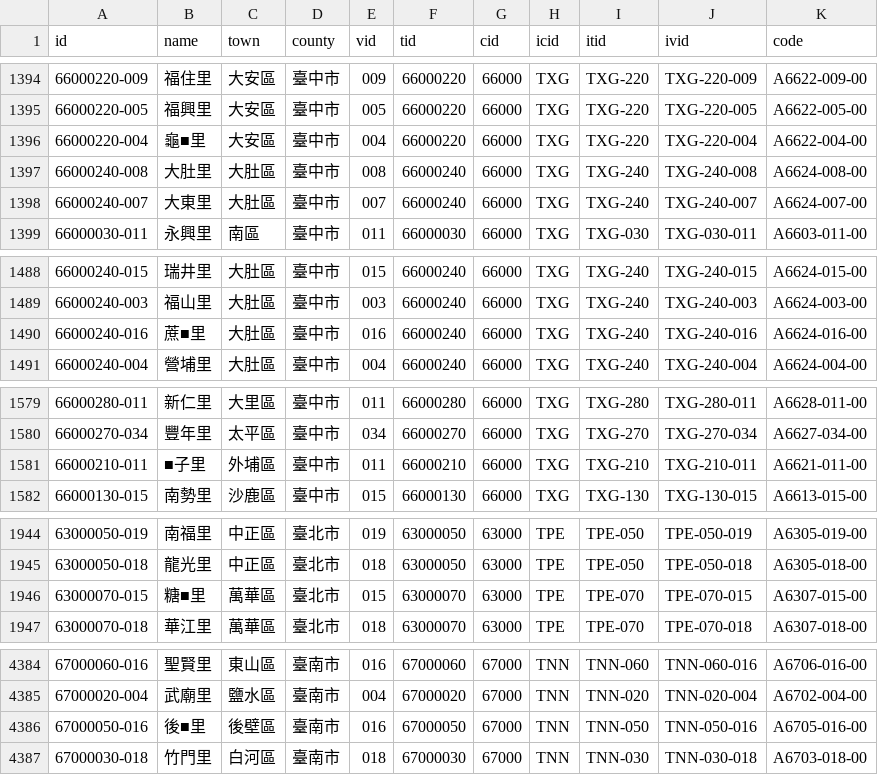
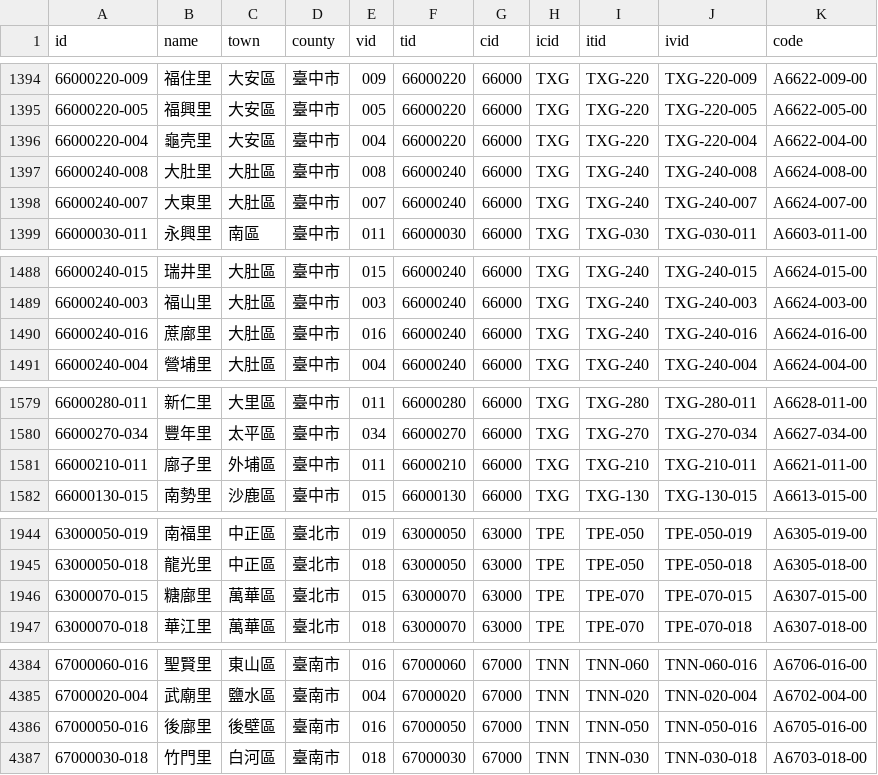
Before and after one commit to g0v/twgeojson, a CSV file: districts.csv, drawn as a sheet; only a part is shown, gaps mark what is left out; the diff covers the shown part only.

```diff
--- a/districts.csv
+++ b/districts.csv
@@ -1395,3 +1395,3 @@ id,name,town,county,vid,tid,cid,icid,itid,ivid,code
 66000220-005,福興里,大安區,臺中市,005,66000220,66000,TXG,TXG-220,TXG-220-005,A6622-005-00
-66000220-004,龜■里,大安區,臺中市,004,66000220,66000,TXG,TXG-220,TXG-220-004,A6622-004-00
+66000220-004,龜壳里,大安區,臺中市,004,66000220,66000,TXG,TXG-220,TXG-220-004,A6622-004-00
 66000240-008,大肚里,大肚區,臺中市,008,66000240,66000,TXG,TXG-240,TXG-240-008,A6624-008-00
@@ -1489,3 +1489,3 @@ id,name,town,county,vid,tid,cid,icid,itid,ivid,code
 66000240-003,福山里,大肚區,臺中市,003,66000240,66000,TXG,TXG-240,TXG-240-003,A6624-003-00
-66000240-016,蔗■里,大肚區,臺中市,016,66000240,66000,TXG,TXG-240,TXG-240-016,A6624-016-00
+66000240-016,蔗廍里,大肚區,臺中市,016,66000240,66000,TXG,TXG-240,TXG-240-016,A6624-016-00
 66000240-004,營埔里,大肚區,臺中市,004,66000240,66000,TXG,TXG-240,TXG-240-004,A6624-004-00
@@ -1580,3 +1580,3 @@ id,name,town,county,vid,tid,cid,icid,itid,ivid,code
 66000270-034,豐年里,太平區,臺中市,034,66000270,66000,TXG,TXG-270,TXG-270-034,A6627-034-00
-66000210-011,■子里,外埔區,臺中市,011,66000210,66000,TXG,TXG-210,TXG-210-011,A6621-011-00
+66000210-011,廍子里,外埔區,臺中市,011,66000210,66000,TXG,TXG-210,TXG-210-011,A6621-011-00
 66000130-015,南勢里,沙鹿區,臺中市,015,66000130,66000,TXG,TXG-130,TXG-130-015,A6613-015-00
@@ -1945,3 +1945,3 @@ id,name,town,county,vid,tid,cid,icid,itid,ivid,code
 63000050-018,龍光里,中正區,臺北市,018,63000050,63000,TPE,TPE-050,TPE-050-018,A6305-018-00
-63000070-015,糖■里,萬華區,臺北市,015,63000070,63000,TPE,TPE-070,TPE-070-015,A6307-015-00
+63000070-015,糖廍里,萬華區,臺北市,015,63000070,63000,TPE,TPE-070,TPE-070-015,A6307-015-00
 63000070-018,華江里,萬華區,臺北市,018,63000070,63000,TPE,TPE-070,TPE-070-018,A6307-018-00
@@ -4385,3 +4385,3 @@ id,name,town,county,vid,tid,cid,icid,itid,ivid,code
 67000020-004,武廟里,鹽水區,臺南市,004,67000020,67000,TNN,TNN-020,TNN-020-004,A6702-004-00
-67000050-016,後■里,後壁區,臺南市,016,67000050,67000,TNN,TNN-050,TNN-050-016,A6705-016-00
+67000050-016,後廍里,後壁區,臺南市,016,67000050,67000,TNN,TNN-050,TNN-050-016,A6705-016-00
 67000030-018,竹門里,白河區,臺南市,018,67000030,67000,TNN,TNN-030,TNN-030-018,A6703-018-00
```
Also changed, not shown: 38 edited cells elsewhere in this file, 2 other files.
